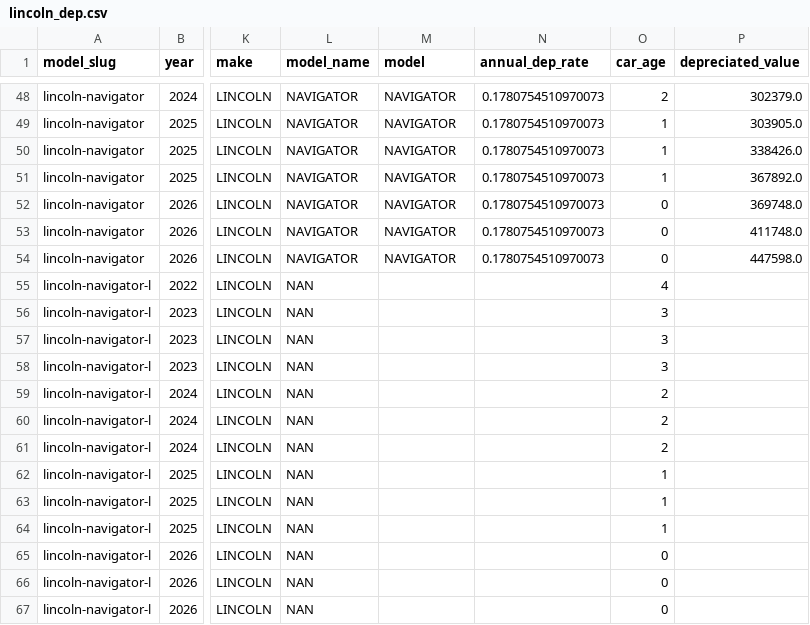
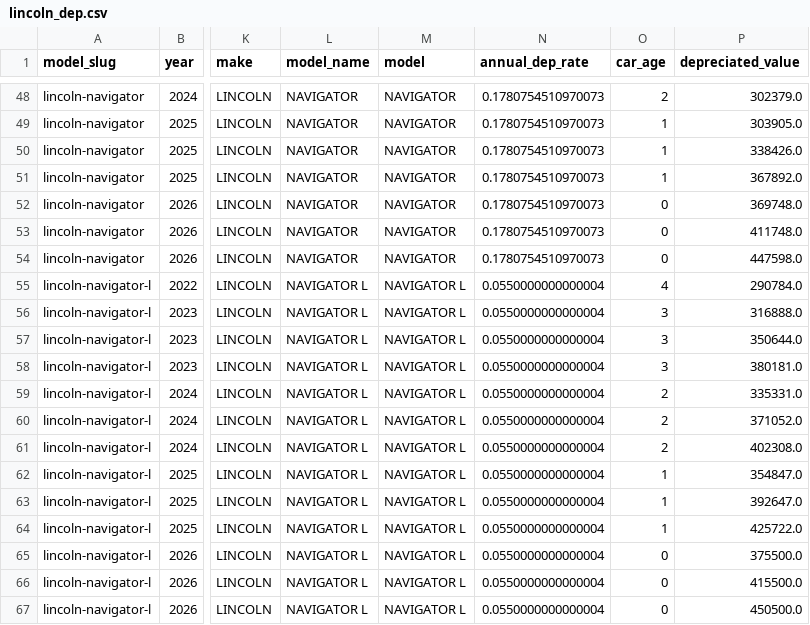
Before and after one commit to ManavKatrodiyaOpash/vin-sphere-python, a CSV file: Valuation/data/drivearabia_car_depreciation_valuation/depreciated/lincoln_dep.csv, drawn as a sheet; only a part is shown, gaps mark what is left out; the diff names each change by its address in the sheet, - before the commit and + after, or states it on an @@ line.

```diff
--- a/Valuation/data/drivearabia_car_depreciation_valuation/depreciated/lincoln_dep.csv
+++ b/Valuation/data/drivearabia_car_depreciation_valuation/depreciated/lincoln_dep.csv
-L55:L67 (model_name): NAN
+L55:L67 (model_name): NAVIGATOR L
-M55:M67 (model): (empty)
+M55:M67 (model): NAVIGATOR L
-N55:N67 (annual_dep_rate): (empty)
+N55:N67 (annual_dep_rate): 0.0550000000000004
-P55 (depreciated_value): (empty)
+P55 (depreciated_value): 290784.0
-P56 (depreciated_value): (empty)
+P56 (depreciated_value): 316888.0
-P57 (depreciated_value): (empty)
+P57 (depreciated_value): 350644.0
-P58 (depreciated_value): (empty)
+P58 (depreciated_value): 380181.0
-P59 (depreciated_value): (empty)
+P59 (depreciated_value): 335331.0
-P60 (depreciated_value): (empty)
+P60 (depreciated_value): 371052.0
-P61 (depreciated_value): (empty)
+P61 (depreciated_value): 402308.0
-P62 (depreciated_value): (empty)
+P62 (depreciated_value): 354847.0
-P63 (depreciated_value): (empty)
+P63 (depreciated_value): 392647.0
-P64 (depreciated_value): (empty)
+P64 (depreciated_value): 425722.0
-P65 (depreciated_value): (empty)
+P65 (depreciated_value): 375500.0
-P66 (depreciated_value): (empty)
+P66 (depreciated_value): 415500.0
-P67 (depreciated_value): (empty)
+P67 (depreciated_value): 450500.0
```
Also changed, not shown: Valuation/data/drivearabia_car_depreciation_valuation/depreciated/honda_dep.csv, Valuation/data/drivearabia_car_depreciation_valuation/depreciated/infiniti_dep.csv, 1 other file.
